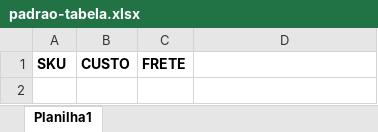
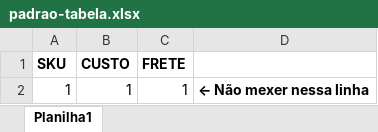
Before and after one commit to monteiromanoel/calculadora-marketplaces-ianni, an Excel workbook: static/padrao-tabela.xlsx, sheet Planilha1, drawn as a sheet; values as stored, in another font and other column widths than the file's, no borders; the diff names each change by its address in the sheet, - before the commit and + after, or states it on an @@ line.

Commit message:
update of princing values and updates on the standard table

```diff
--- a/static/padrao-tabela.xlsx (sheet Planilha1)
+++ b/static/padrao-tabela.xlsx (sheet Planilha1)
+row 2: 1 | 1 | 1 | ← Não mexer nessa linha
```
Also changed, not shown: 4 other files.
